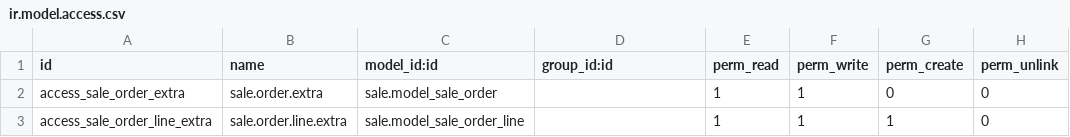
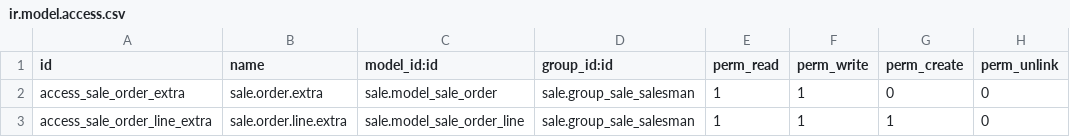
Before and after one commit to antonioqueb/sale_extra_products_wizard, a CSV file: security/ir.model.access.csv, drawn as a sheet.

Commit message:
Agregar permisos de acceso para los modelos de orden y línea de orden en el archivo de seguridad.

```diff
--- a/security/ir.model.access.csv
+++ b/security/ir.model.access.csv
@@ -1,3 +1,3 @@
 id,name,model_id:id,group_id:id,perm_read,perm_write,perm_create,perm_unlink
-access_sale_order_extra,sale.order.extra,sale.model_sale_order,,1,1,0,0
-access_sale_order_line_extra,sale.order.line.extra,sale.model_sale_order_line,,1,1,1,0
+access_sale_order_extra,sale.order.extra,sale.model_sale_order,sale.group_sale_salesman,1,1,0,0
+access_sale_order_line_extra,sale.order.line.extra,sale.model_sale_order_line,sale.group_sale_salesman,1,1,1,0
```
